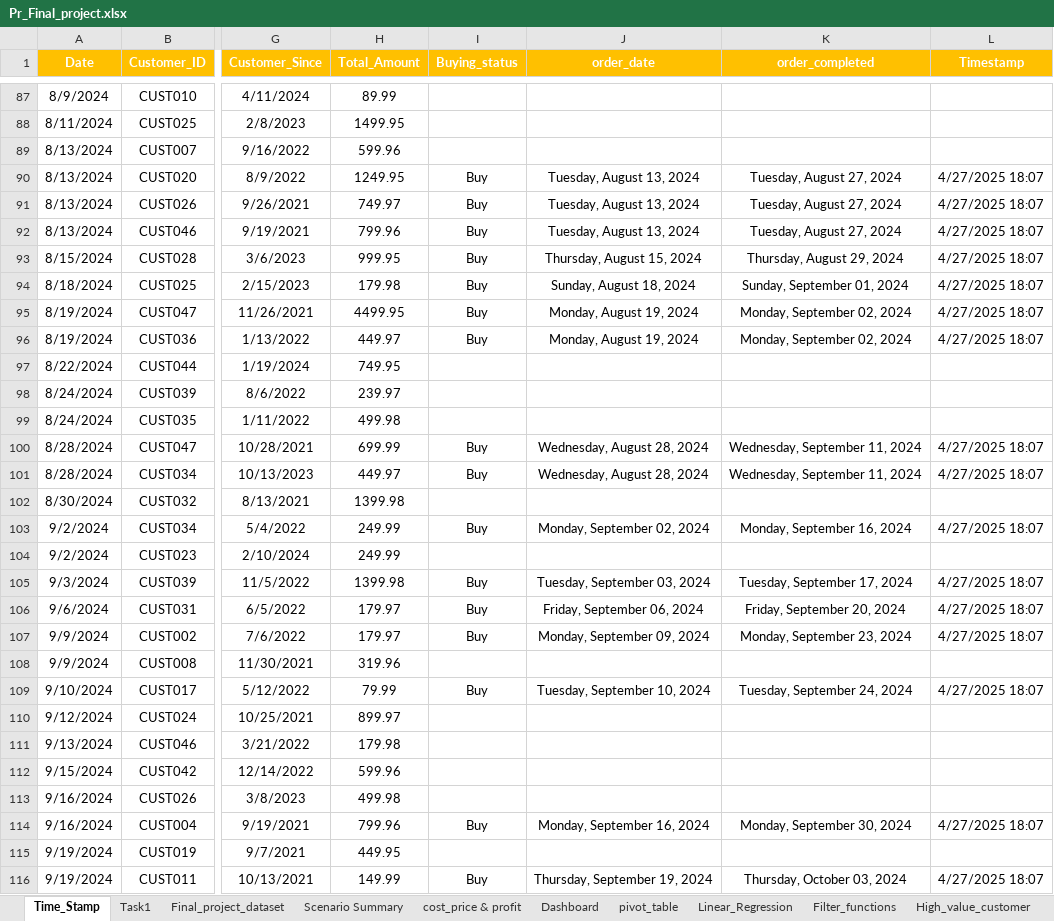
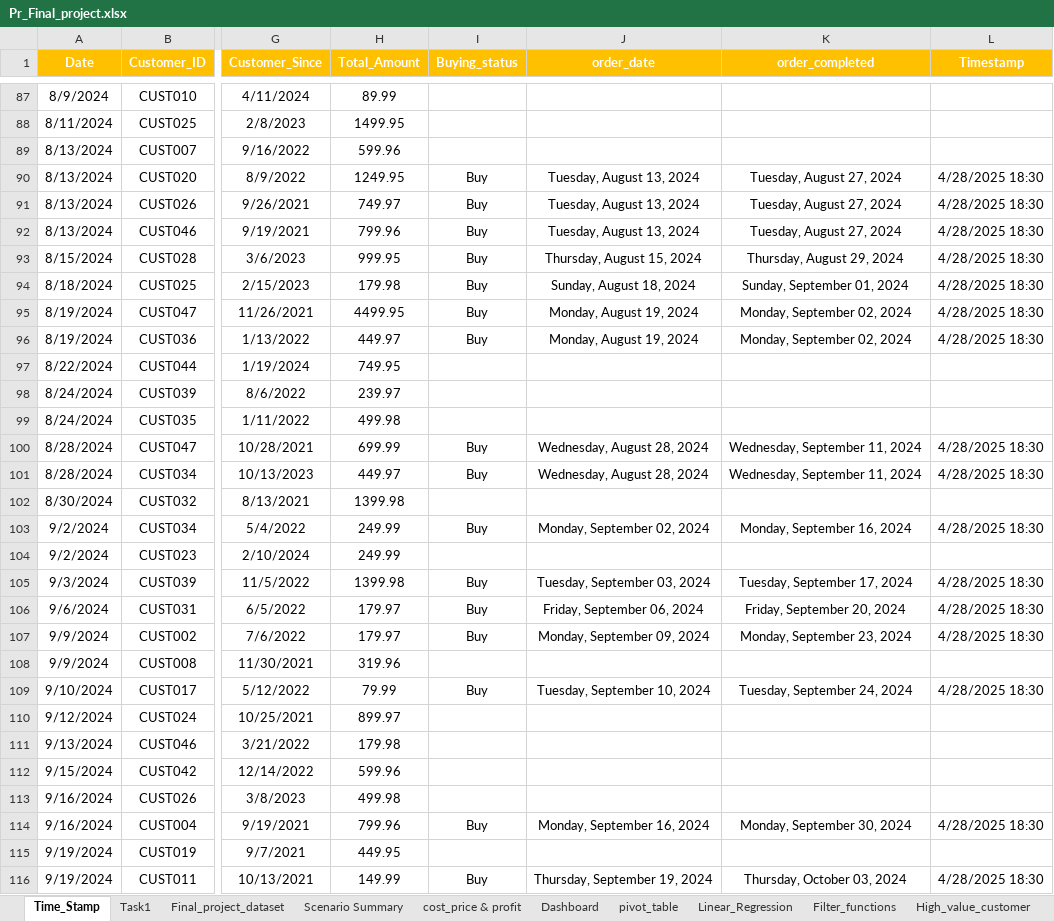
Before and after one commit to LimjeMihir/pr_final_project_excel, an Excel workbook: Pr_Final_project.xlsx, sheet Time_Stamp, drawn as a sheet; only a part is shown, gaps mark what is left out; values as stored, in another font and other column widths than the file's, no borders; the diff covers the shown part only; the diff names each change by its address in the sheet, - before the commit and + after, or states it on an @@ line.

```diff
--- a/Pr_Final_project.xlsx (sheet Time_Stamp)
+++ b/Pr_Final_project.xlsx (sheet Time_Stamp)
-L90:L96 (Timestamp): 4/27/2025 18:07
+L90:L96 (Timestamp): 4/28/2025 18:30
-L100:L101 (Timestamp): 4/27/2025 18:07
+L100:L101 (Timestamp): 4/28/2025 18:30
-L103 (Timestamp): 4/27/2025 18:07
+L103 (Timestamp): 4/28/2025 18:30
-L105:L107 (Timestamp): 4/27/2025 18:07
+L105:L107 (Timestamp): 4/28/2025 18:30
-L109 (Timestamp): 4/27/2025 18:07
+L109 (Timestamp): 4/28/2025 18:30
-L114 (Timestamp): 4/27/2025 18:07
+L114 (Timestamp): 4/28/2025 18:30
-L116 (Timestamp): 4/27/2025 18:07
+L116 (Timestamp): 4/28/2025 18:30
```
Also changed, not shown: 125 edited cells elsewhere in this sheet, sheet Task1, sheet pivot_table, charts or pictures.
